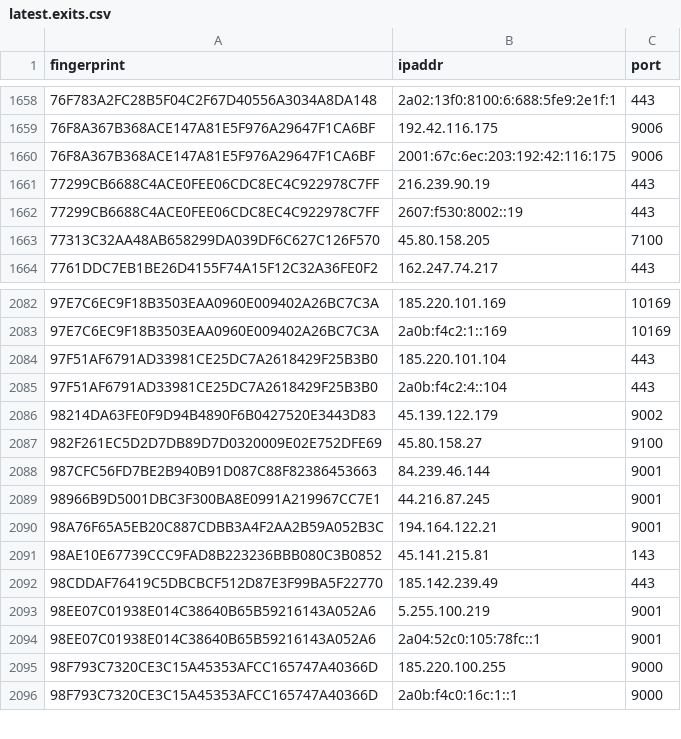
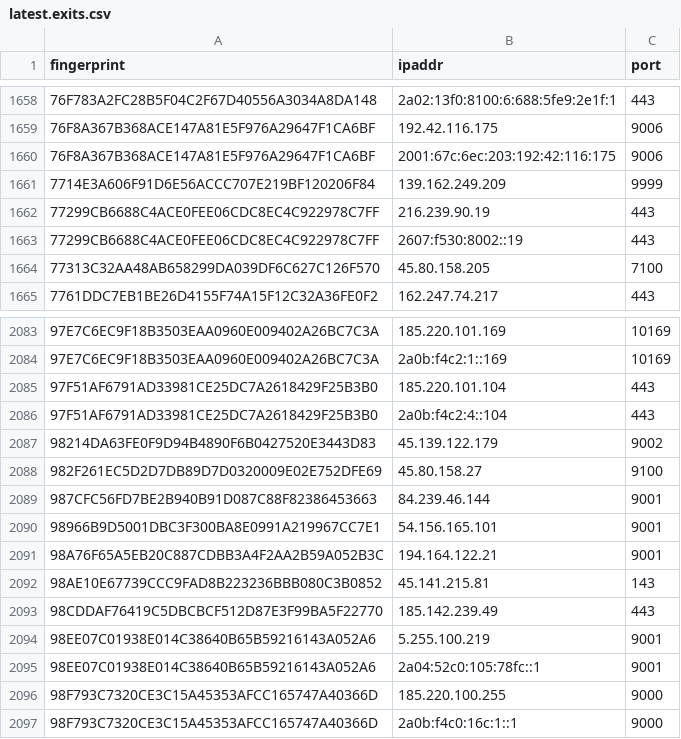
Before and after one commit to alireza-rezaee/tor-nodes, a CSV file: latest.exits.csv, drawn as a sheet; only a part is shown, gaps mark what is left out.

```diff
--- a/latest.exits.csv
+++ b/latest.exits.csv
@@ -1660,2 +1660,3 @@ fingerprint, ipaddr, port
 76F8A367B368ACE147A81E5F976A29647F1CA6BF, 2001:67c:6ec:203:192:42:116:175, 9006
+7714E3A606F91D6E56ACCC707E219BF120206F84, 139.162.249.209, 9999
 77299CB6688C4ACE0FEE06CDC8EC4C922978C7FF, 216.239.90.19, 443
@@ -2088,3 +2089,3 @@ fingerprint, ipaddr, port
 987CFC56FD7BE2B940B91D087C88F82386453663, 84.239.46.144, 9001
-98966B9D5001DBC3F300BA8E0991A219967CC7E1, 44.216.87.245, 9001
+98966B9D5001DBC3F300BA8E0991A219967CC7E1, 54.156.165.101, 9001
 98A76F65A5EB20C887CDBB3A4F2AA2B59A052B3C, 194.164.122.21, 9001
```
Also changed, not shown: latest.all.csv, latest.guards.csv.
